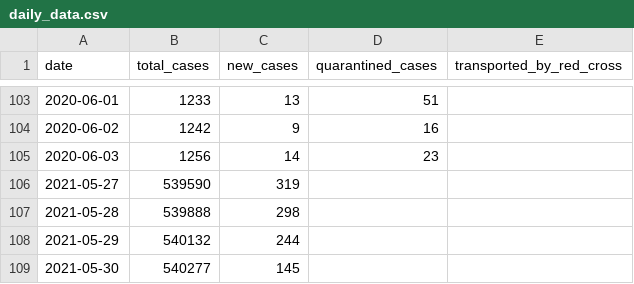
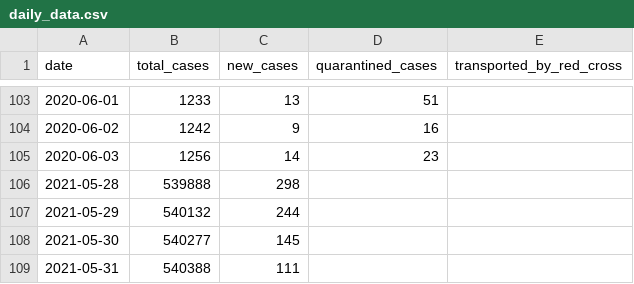
Before and after one commit to j3k0/corona-ministryinfo-gov-lb-fetcher, a CSV file: daily_data.csv, drawn as a sheet; only a part is shown, gaps mark what is left out; the shorter side is filled out with more unchanged rows; the diff names each change by its address in the sheet, - before the commit and + after, or states it on an @@ line.

Commit message:
Update 2021-06-26

```diff
--- a/daily_data.csv
+++ b/daily_data.csv
-row 106: 2021-05-27 | 539590 | 319
```
